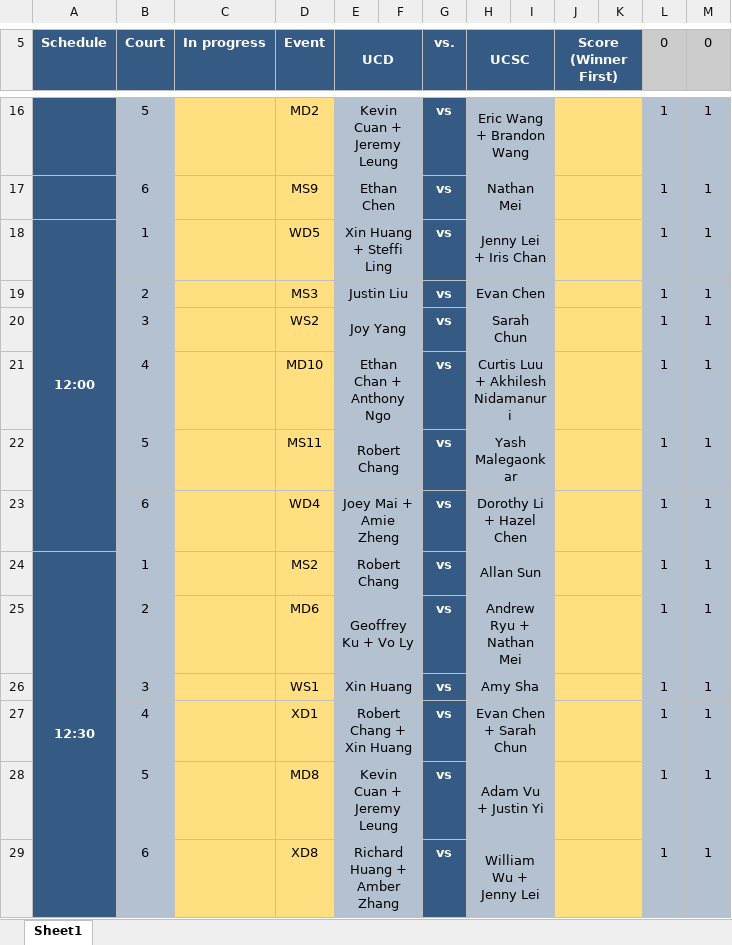
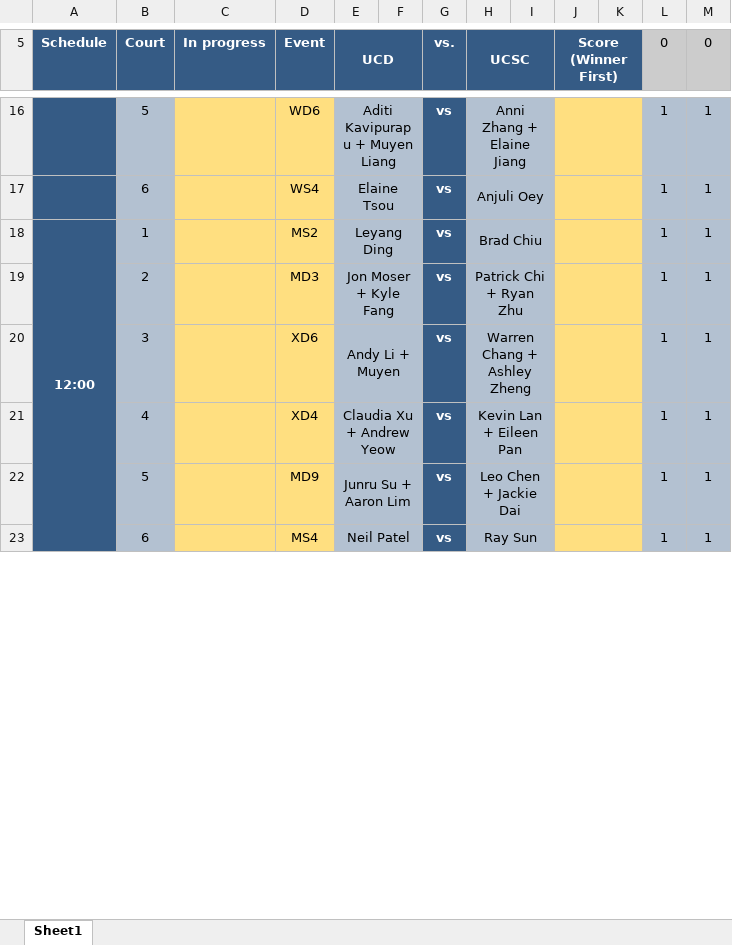
Before and after one commit to Sakidoe/Badminton_Meet_Calculator, an Excel workbook: result.xlsx, sheet Sheet1, drawn as a sheet; only a part is shown, gaps mark what is left out; values as stored, in another font and other column widths than the file's, no borders; removed rows and columns are numbered as before the commit, all else as after; the diff covers the shown part only; the diff names each change by its address in the sheet, - before the commit and + after, or states it on an @@ line.

Commit message:
changing menu screen + updating algo

```diff
--- a/result.xlsx (sheet Sheet1)
+++ b/result.xlsx (sheet Sheet1)
-D16 (Event): MD2
+D16 (Event): WD6
-E16 (UCD): Kevin Cuan + Jeremy Leung
+E16 (UCD): Aditi Kavipurapu + Muyen Liang
-H16 (UCSC): Eric Wang + Brandon Wang
+H16 (UCSC): Anni Zhang + Elaine Jiang
-D17 (Event): MS9
+D17 (Event): WS4
-E17 (UCD): Ethan Chen
+E17 (UCD): Elaine Tsou
-H17 (UCSC): Nathan Mei
+H17 (UCSC): Anjuli Oey
-A18:A23 merged
+A18:A23 merged
-D18 (Event): WD5
+D18 (Event): MS2
-E18 (UCD): Xin Huang + Steffi Ling
+E18 (UCD): Leyang Ding
-H18 (UCSC): Jenny Lei + Iris Chan
+H18 (UCSC): Brad Chiu
-row 19:  | 2 |  | MS3 | Justin Liu |  | vs | Evan Chen |  |  |  | 1 | 1
-row 20:  | 3 |  | WS2 | Joy Yang |  | vs | Sarah Chun |  |  |  | 1 | 1
-row 21:  | 4 |  | MD10 | Ethan Chan + Anthony Ngo |  | vs | Curtis Luu + Akhilesh Nidamanuri |  |  |  | 1 | 1
-row 22:  | 5 |  | MS11 | Robert Chang |  | vs | Yash Malegaonkar |  |  |  | 1 | 1
-row 23:  | 6 |  | WD4 | Joey Mai + Amie Zheng |  | vs | Dorothy Li + Hazel Chen |  |  |  | 1 | 1
-row 24: 12:30 | 1 |  | MS2 | Robert Chang |  | vs | Allan Sun |  |  |  | 1 | 1
-D19 (Event): MD6
+D19 (Event): MD3
-E19 (UCD): Geoffrey Ku + Vo Ly
+E19 (UCD): Jon Moser + Kyle Fang
-H19 (UCSC): Andrew Ryu + Nathan Mei
+H19 (UCSC): Patrick Chi + Ryan Zhu
-D20 (Event): WS1
+D20 (Event): XD6
-E20 (UCD): Xin Huang
+E20 (UCD): Andy Li + Muyen
-H20 (UCSC): Amy Sha
+H20 (UCSC): Warren Chang + Ashley Zheng
-D21 (Event): XD1
+D21 (Event): XD4
-E21 (UCD): Robert Chang + Xin Huang
+E21 (UCD): Claudia Xu + Andrew Yeow
-H21 (UCSC): Evan Chen + Sarah Chun
+H21 (UCSC): Kevin Lan + Eileen Pan
-D22 (Event): MD8
+D22 (Event): MD9
-E22 (UCD): Kevin Cuan + Jeremy Leung
+E22 (UCD): Junru Su + Aaron Lim
-H22 (UCSC): Adam Vu + Justin Yi
+H22 (UCSC): Leo Chen + Jackie Dai
-D23 (Event): XD8
+D23 (Event): MS4
-E23 (UCD): Richard Huang + Amber Zhang
+E23 (UCD): Neil Patel
-H23 (UCSC): William Wu + Jenny Lei
+H23 (UCSC): Ray Sun
```
Also changed, not shown: 88 edited cells elsewhere in this sheet, ucd.xlsx, 8 other files.
